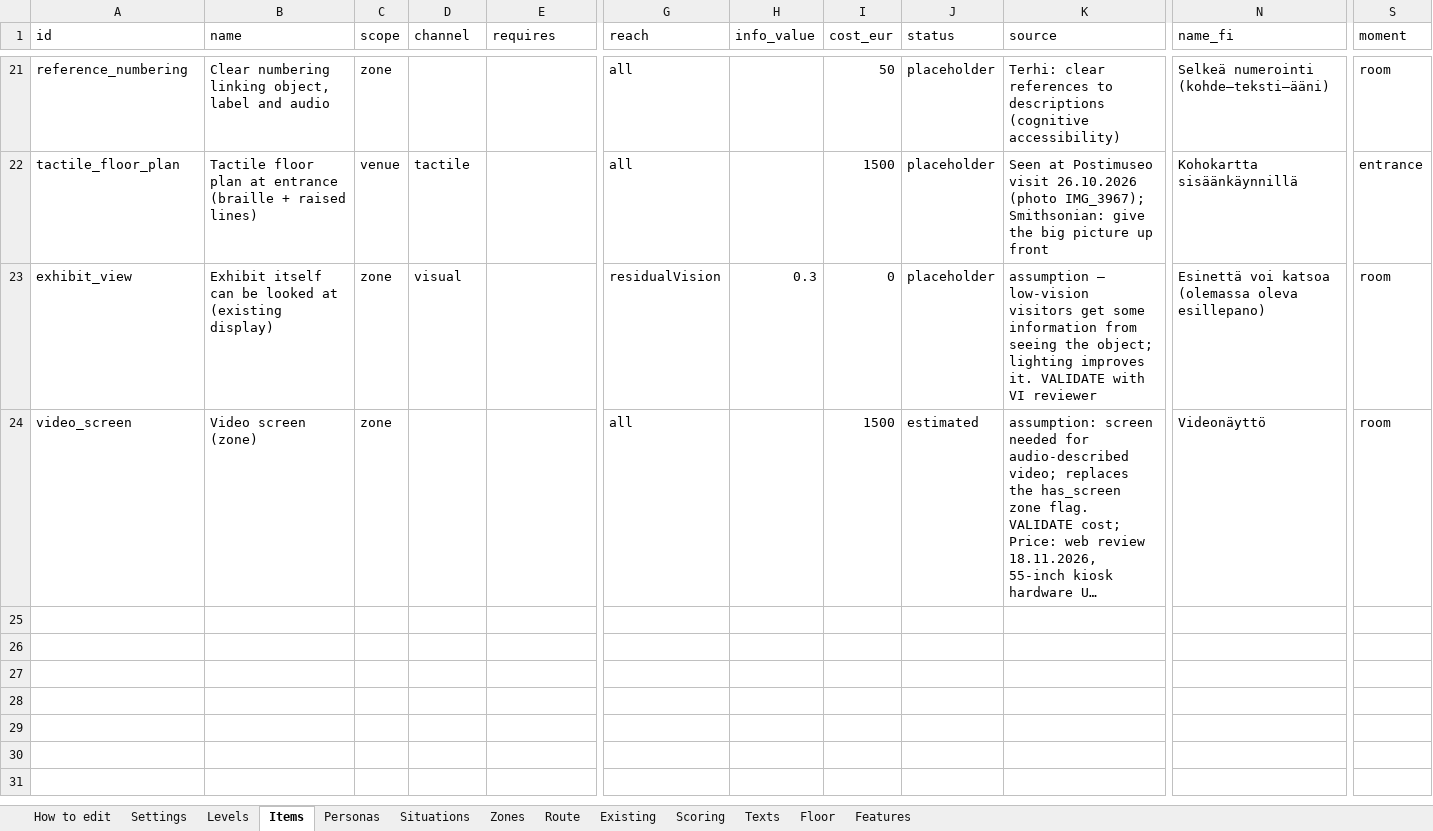
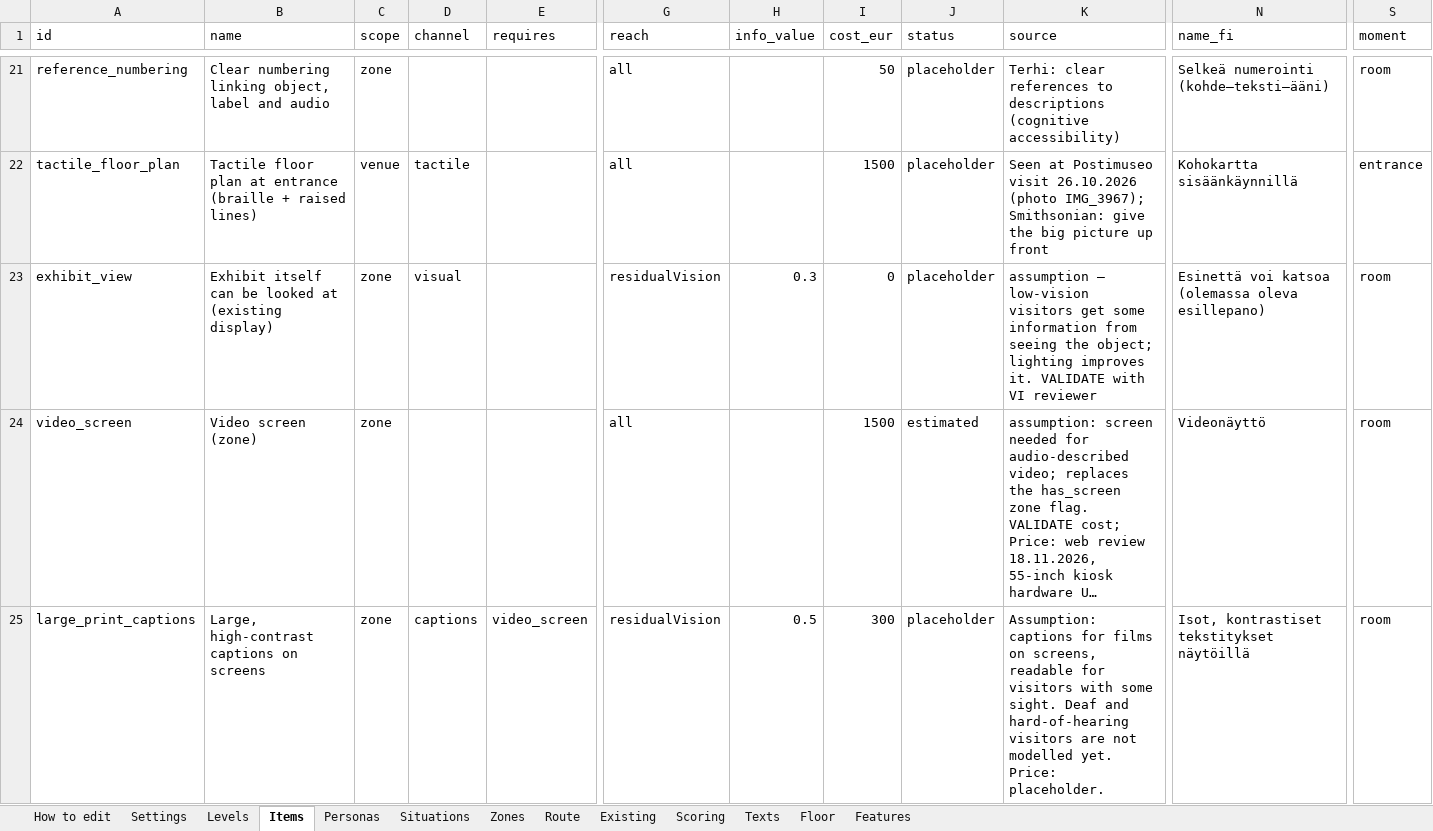
Before and after one commit to valentinasm15/museum-builder, an Excel workbook: src/data/museum-builder-data.xlsx, sheet Items, drawn as a sheet; only a part is shown, gaps mark what is left out; long unchanged cells end in …; values as stored, in another font and other column widths than the file's, no borders; rows hold the shown columns only; the diff names each change by its address in the sheet, - before the commit and + after, or states it on an @@ line.

```diff
--- a/src/data/museum-builder-data.xlsx (sheet Items)
+++ b/src/data/museum-builder-data.xlsx (sheet Items)
+row 25: large_print_captions | Large, high-contrast captions on screens | zone | captions | video_screen | residualVision | 0.5 | 300 | placeholder | Assumption: captions for films on screens, readable for visitors with some sight. Deaf and hard-of-hearing visitors are not modelled yet. Price: placeholder. | Isot, kontrastiset tekstitykset näytöillä | room
```
Also changed, not shown: sheet Texts, 2 other files.
